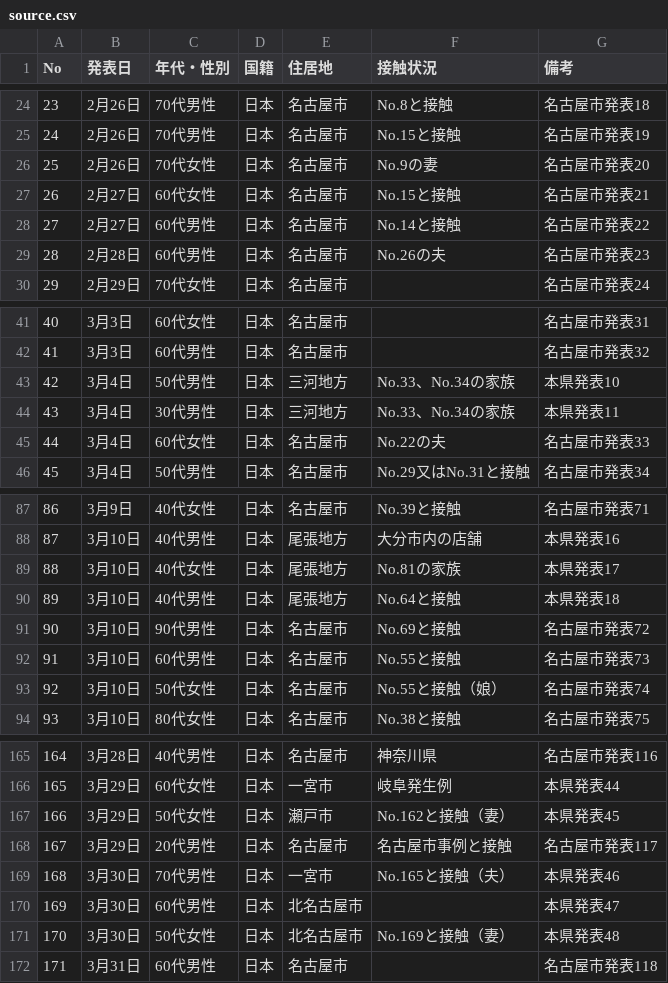
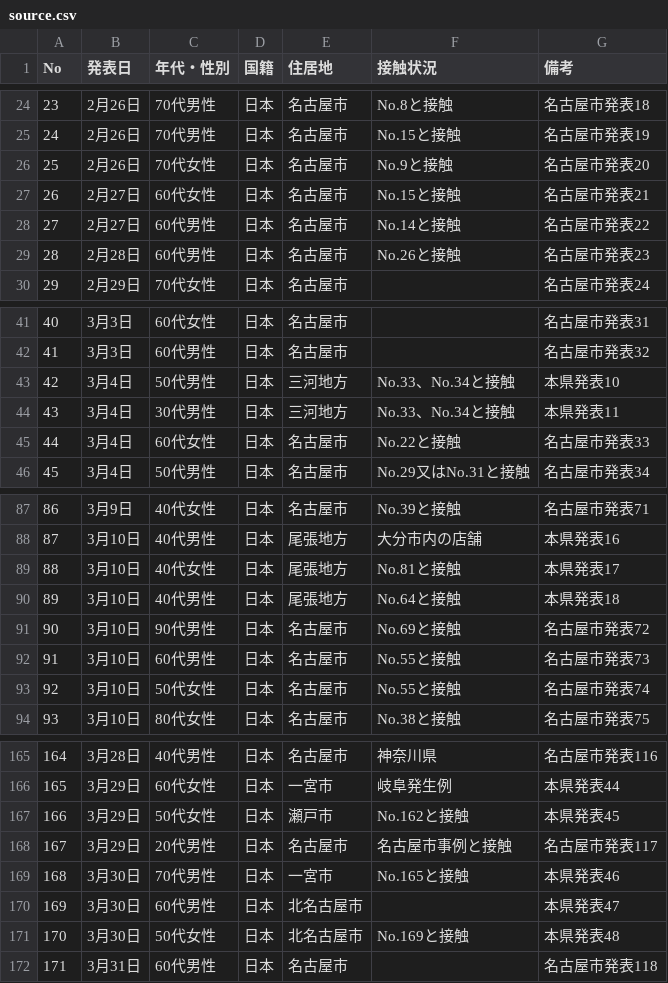
Before and after one commit to code4nagoya/covid19-scrape, a CSV file: source.csv, drawn as a sheet; only a part is shown, gaps mark what is left out; the diff covers the shown part only.

```diff
--- a/source.csv
+++ b/source.csv
@@ -25,6 +25,6 @@ No,発表日,年代・性別,国籍,住居地,接触状況,備考
 24,2月26日,70代男性,日本,名古屋市,No.15と接触,名古屋市発表19
-25,2月26日,70代女性,日本,名古屋市,No.9の妻,名古屋市発表20
+25,2月26日,70代女性,日本,名古屋市,No.9と接触,名古屋市発表20
 26,2月27日,60代女性,日本,名古屋市,No.15と接触,名古屋市発表21
 27,2月27日,60代男性,日本,名古屋市,No.14と接触,名古屋市発表22
-28,2月28日,60代男性,日本,名古屋市,No.26の夫,名古屋市発表23
+28,2月28日,60代男性,日本,名古屋市,No.26と接触,名古屋市発表23
 29,2月29日,70代女性,日本,名古屋市,,名古屋市発表24
@@ -42,5 +42,5 @@ No,発表日,年代・性別,国籍,住居地,接触状況,備考
 41,3月3日,60代男性,日本,名古屋市,,名古屋市発表32
-42,3月4日,50代男性,日本,三河地方,No.33、No.34の家族,本県発表10
-43,3月4日,30代男性,日本,三河地方,No.33、No.34の家族,本県発表11
-44,3月4日,60代女性,日本,名古屋市,No.22の夫,名古屋市発表33
+42,3月4日,50代男性,日本,三河地方,No.33、No.34と接触,本県発表10
+43,3月4日,30代男性,日本,三河地方,No.33、No.34と接触,本県発表11
+44,3月4日,60代女性,日本,名古屋市,No.22と接触,名古屋市発表33
 45,3月4日,50代男性,日本,名古屋市,No.29又はNo.31と接触,名古屋市発表34
@@ -88,3 +88,3 @@ No,発表日,年代・性別,国籍,住居地,接触状況,備考
 87,3月10日,40代男性,日本,尾張地方,大分市内の店舗,本県発表16
-88,3月10日,40代女性,日本,尾張地方,No.81の家族,本県発表17
+88,3月10日,40代女性,日本,尾張地方,No.81と接触,本県発表17
 89,3月10日,40代男性,日本,尾張地方,No.64と接触,本県発表18
@@ -92,3 +92,3 @@ No,発表日,年代・性別,国籍,住居地,接触状況,備考
 91,3月10日,60代男性,日本,名古屋市,No.55と接触,名古屋市発表73
-92,3月10日,50代女性,日本,名古屋市,No.55と接触（娘）,名古屋市発表74
+92,3月10日,50代女性,日本,名古屋市,No.55と接触,名古屋市発表74
 93,3月10日,80代女性,日本,名古屋市,No.38と接触,名古屋市発表75
@@ -166,7 +166,7 @@ No,発表日,年代・性別,国籍,住居地,接触状況,備考
 165,3月29日,60代女性,日本,一宮市,岐阜発生例,本県発表44
-166,3月29日,50代女性,日本,瀬⼾市,No.162と接触（妻）,本県発表45
+166,3月29日,50代女性,日本,瀬⼾市,No.162と接触,本県発表45
 167,3月29日,20代男性,日本,名古屋市,名古屋市事例と接触,名古屋市発表117
-168,3月30日,70代男性,日本,一宮市,No.165と接触（夫）,本県発表46
+168,3月30日,70代男性,日本,一宮市,No.165と接触,本県発表46
 169,3月30日,60代男性,日本,北名古屋市,,本県発表47
-170,3月30日,50代女性,日本,北名古屋市,No.169と接触（妻）,本県発表48
+170,3月30日,50代女性,日本,北名古屋市,No.169と接触,本県発表48
 171,3月31日,60代男性,日本,名古屋市,,名古屋市発表118
```
Also changed, not shown: 13 edited cells elsewhere in this file, 1 other file.
